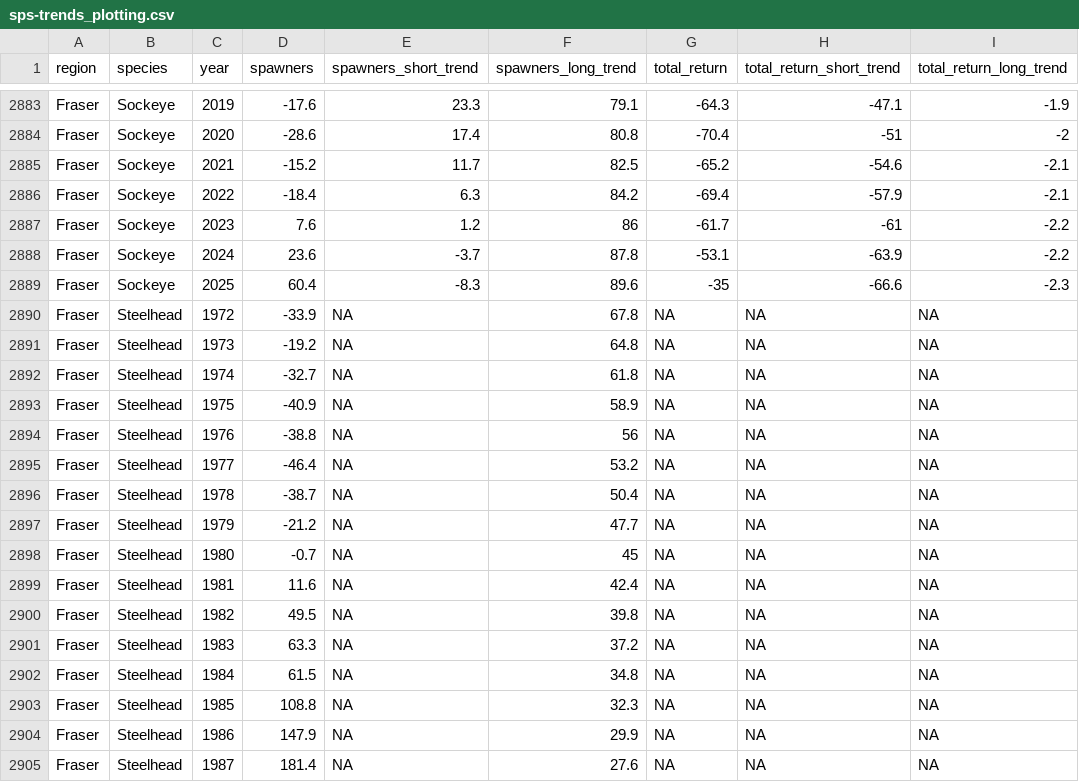
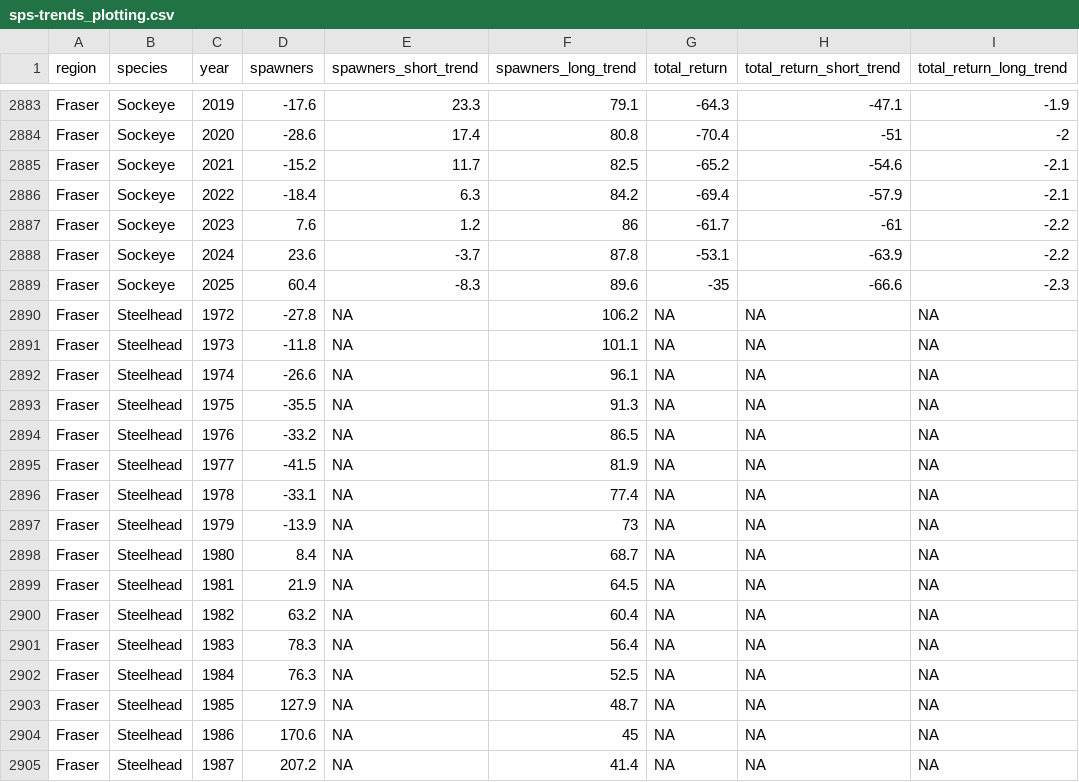
Before and after one commit to salmonwatersheds/state-of-salmon, a CSV file: output/sps-trends_plotting.csv, drawn as a sheet; only a part is shown, gaps mark what is left out; the diff covers the shown part only.

Commit message:
Update metrics and outputs

```diff
--- a/output/sps-trends_plotting.csv
+++ b/output/sps-trends_plotting.csv
@@ -2889,17 +2889,17 @@
 "Fraser","Sockeye",2025,60.4,-8.3,89.6,-35,-66.6,-2.3
-"Fraser","Steelhead",1972,-33.9,NA,67.8,NA,NA,NA
-"Fraser","Steelhead",1973,-19.2,NA,64.8,NA,NA,NA
-"Fraser","Steelhead",1974,-32.7,NA,61.8,NA,NA,NA
-"Fraser","Steelhead",1975,-40.9,NA,58.9,NA,NA,NA
-"Fraser","Steelhead",1976,-38.8,NA,56,NA,NA,NA
-"Fraser","Steelhead",1977,-46.4,NA,53.2,NA,NA,NA
-"Fraser","Steelhead",1978,-38.7,NA,50.4,NA,NA,NA
-"Fraser","Steelhead",1979,-21.2,NA,47.7,NA,NA,NA
-"Fraser","Steelhead",1980,-0.7,NA,45,NA,NA,NA
-"Fraser","Steelhead",1981,11.6,NA,42.4,NA,NA,NA
-"Fraser","Steelhead",1982,49.5,NA,39.8,NA,NA,NA
-"Fraser","Steelhead",1983,63.3,NA,37.2,NA,NA,NA
-"Fraser","Steelhead",1984,61.5,NA,34.8,NA,NA,NA
-"Fraser","Steelhead",1985,108.8,NA,32.3,NA,NA,NA
-"Fraser","Steelhead",1986,147.9,NA,29.9,NA,NA,NA
-"Fraser","Steelhead",1987,181.4,NA,27.6,NA,NA,NA
+"Fraser","Steelhead",1972,-27.8,NA,106.2,NA,NA,NA
+"Fraser","Steelhead",1973,-11.8,NA,101.1,NA,NA,NA
+"Fraser","Steelhead",1974,-26.6,NA,96.1,NA,NA,NA
+"Fraser","Steelhead",1975,-35.5,NA,91.3,NA,NA,NA
+"Fraser","Steelhead",1976,-33.2,NA,86.5,NA,NA,NA
+"Fraser","Steelhead",1977,-41.5,NA,81.9,NA,NA,NA
+"Fraser","Steelhead",1978,-33.1,NA,77.4,NA,NA,NA
+"Fraser","Steelhead",1979,-13.9,NA,73,NA,NA,NA
+"Fraser","Steelhead",1980,8.4,NA,68.7,NA,NA,NA
+"Fraser","Steelhead",1981,21.9,NA,64.5,NA,NA,NA
+"Fraser","Steelhead",1982,63.2,NA,60.4,NA,NA,NA
+"Fraser","Steelhead",1983,78.3,NA,56.4,NA,NA,NA
+"Fraser","Steelhead",1984,76.3,NA,52.5,NA,NA,NA
+"Fraser","Steelhead",1985,127.9,NA,48.7,NA,NA,NA
+"Fraser","Steelhead",1986,170.6,NA,45,NA,NA,NA
+"Fraser","Steelhead",1987,207.2,NA,41.4,NA,NA,NA
```
Also changed, not shown: 3 added rows and 86 edited cells elsewhere in this file, output/sps-metrics.csv, output/sps-profile.csv, 4 other files.
